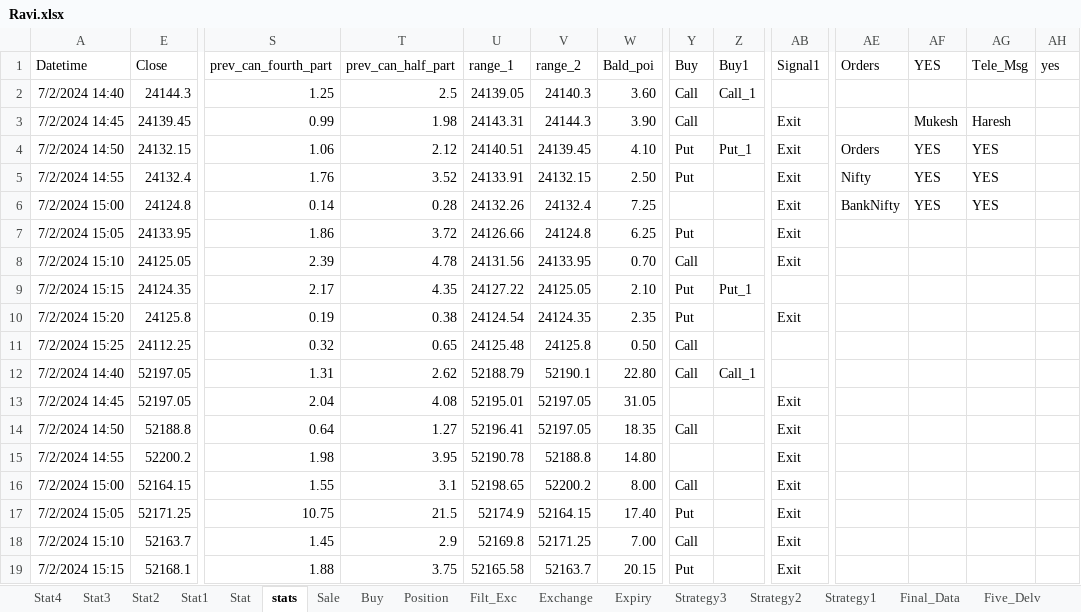
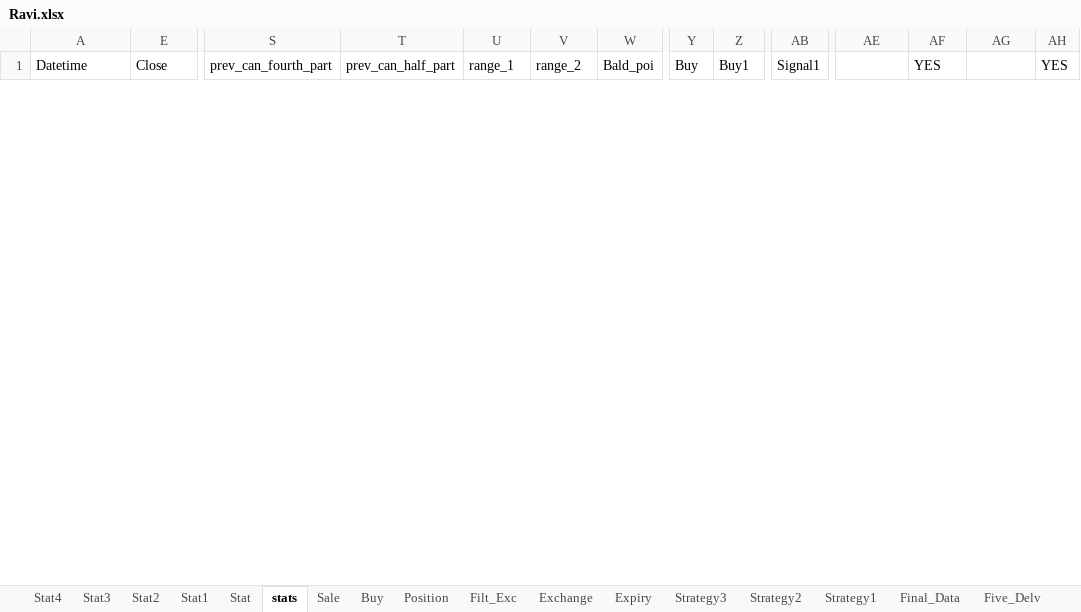
Before and after one commit to mkbairwa942/mkbairwa, an Excel workbook: Ravi.xlsx, sheet stats, drawn as a sheet; only a part is shown, gaps mark what is left out; values as stored, in another font and other column widths than the file's, no borders; removed rows and columns are numbered as before the commit, all else as after; rows hold the shown columns only; the diff covers the shown part only; the diff names each change by its address in the sheet, - before the commit and + after, or states it on an @@ line.

```diff
--- a/Ravi.xlsx (sheet stats)
+++ b/Ravi.xlsx (sheet stats)
-AE1: Orders
+AE1: (empty)
-AG1: Tele_Msg
+AG1: (empty)
-AH1: yes
+AH1: YES
-row 2: 7/2/2024 14:40 | 24144.3 | 1.25 | 2.5 | 24139.05 | 24140.3 | 3.60 | Call | Call_1
-row 3: 7/2/2024 14:45 | 24139.45 | 0.99 | 1.98 | 24143.31 | 24144.3 | 3.90 | Call |  | Exit |  | Mukesh | Haresh
-row 4: 7/2/2024 14:50 | 24132.15 | 1.06 | 2.12 | 24140.51 | 24139.45 | 4.10 | Put | Put_1 | Exit | Orders | YES | YES
-row 5: 7/2/2024 14:55 | 24132.4 | 1.76 | 3.52 | 24133.91 | 24132.15 | 2.50 | Put |  | Exit | Nifty | YES | YES
-row 6: 7/2/2024 15:00 | 24124.8 | 0.14 | 0.28 | 24132.26 | 24132.4 | 7.25 |  |  | Exit | BankNifty | YES | YES
-row 7: 7/2/2024 15:05 | 24133.95 | 1.86 | 3.72 | 24126.66 | 24124.8 | 6.25 | Put |  | Exit
-row 8: 7/2/2024 15:10 | 24125.05 | 2.39 | 4.78 | 24131.56 | 24133.95 | 0.70 | Call |  | Exit
-row 9: 7/2/2024 15:15 | 24124.35 | 2.17 | 4.35 | 24127.22 | 24125.05 | 2.10 | Put | Put_1
-row 10: 7/2/2024 15:20 | 24125.8 | 0.19 | 0.38 | 24124.54 | 24124.35 | 2.35 | Put |  | Exit
-row 11: 7/2/2024 15:25 | 24112.25 | 0.32 | 0.65 | 24125.48 | 24125.8 | 0.50 | Call
-row 12: 7/2/2024 14:40 | 52197.05 | 1.31 | 2.62 | 52188.79 | 52190.1 | 22.80 | Call | Call_1
-row 13: 7/2/2024 14:45 | 52197.05 | 2.04 | 4.08 | 52195.01 | 52197.05 | 31.05 |  |  | Exit
-row 14: 7/2/2024 14:50 | 52188.8 | 0.64 | 1.27 | 52196.41 | 52197.05 | 18.35 | Call |  | Exit
-row 15: 7/2/2024 14:55 | 52200.2 | 1.98 | 3.95 | 52190.78 | 52188.8 | 14.80 |  |  | Exit
-row 16: 7/2/2024 15:00 | 52164.15 | 1.55 | 3.1 | 52198.65 | 52200.2 | 8.00 | Call |  | Exit
-row 17: 7/2/2024 15:05 | 52171.25 | 10.75 | 21.5 | 52174.9 | 52164.15 | 17.40 | Put |  | Exit
-row 18: 7/2/2024 15:10 | 52163.7 | 1.45 | 2.9 | 52169.8 | 52171.25 | 7.00 | Call |  | Exit
-row 19: 7/2/2024 15:15 | 52168.1 | 1.88 | 3.75 | 52165.58 | 52163.7 | 20.15 | Put |  | Exit
```
Also changed, not shown: 20 added rows and 2 removed rows elsewhere in this sheet, sheet Sale, sheet Buy, sheet Position, sheet Filt_Exc, hidden cells, 2 other files.
